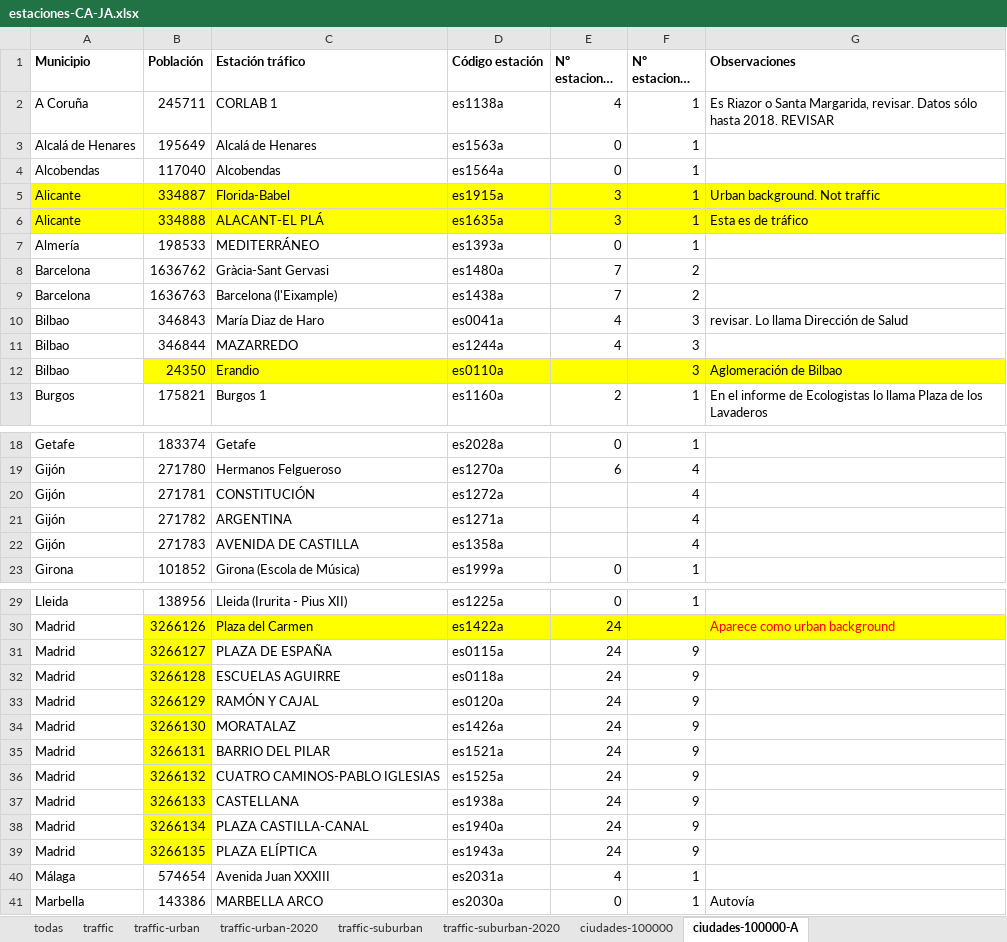
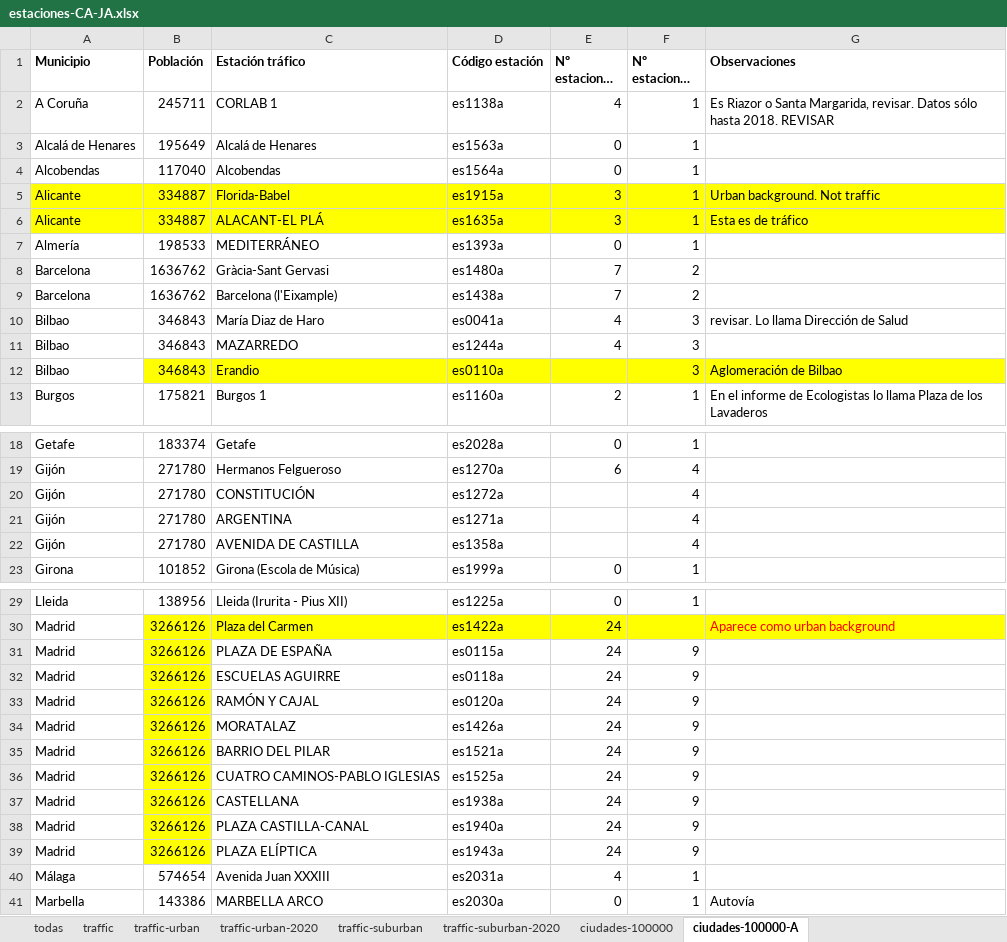
Before and after one commit to Jaimedgp/AirQualityCOVID, an Excel workbook: data/xlsx/estaciones-CA-JA.xlsx, sheet ciudades-100000-A, drawn as a sheet; only a part is shown, gaps mark what is left out; long unchanged cells end in …; values as stored, in another font and other column widths than the file's, no borders; the diff covers the shown part only; the diff names each change by its address in the sheet, - before the commit and + after, or states it on an @@ line.

```diff
--- a/data/xlsx/estaciones-CA-JA.xlsx (sheet ciudades-100000-A)
+++ b/data/xlsx/estaciones-CA-JA.xlsx (sheet ciudades-100000-A)
-B6 (Población): 334888
+B6 (Población): 334887
-B9 (Población): 1636763
+B9 (Población): 1636762
-B11 (Población): 346844
+B11 (Población): 346843
-B12 (Población): 24350
+B12 (Población): 346843
-B20 (Población): 271781
+B20 (Población): 271780
-B21 (Población): 271782
+B21 (Población): 271780
-B22 (Población): 271783
+B22 (Población): 271780
-B31 (Población): 3266127
+B31 (Población): 3266126
-B32 (Población): 3266128
+B32 (Población): 3266126
-B33 (Población): 3266129
+B33 (Población): 3266126
-B34 (Población): 3266130
+B34 (Población): 3266126
-B35 (Población): 3266131
+B35 (Población): 3266126
-B36 (Población): 3266132
+B36 (Población): 3266126
-B37 (Población): 3266133
+B37 (Población): 3266126
-B38 (Población): 3266134
+B38 (Población): 3266126
-B39 (Población): 3266135
+B39 (Población): 3266126
```
Also changed, not shown: 20 edited cells elsewhere in this sheet.
